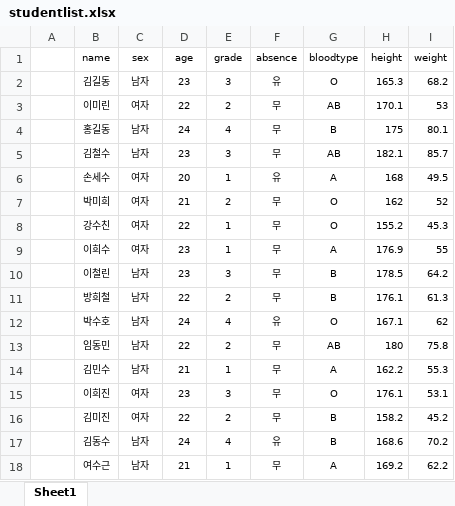
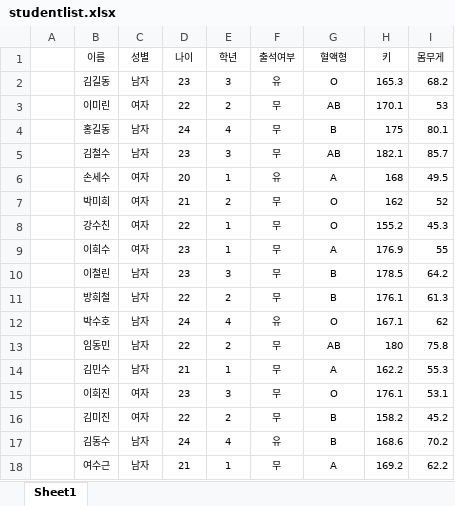
Before and after one commit to Hyeopgeon-Lee/R-PRJ, an Excel workbook: data/studentlist.xlsx, sheet Sheet1, drawn as a sheet; values as stored, in another font and other column widths than the file's, no borders; removed rows and columns are numbered as before the commit, all else as after; the diff names each change by its address in the sheet, - before the commit and + after, or states it on an @@ line.

```diff
--- a/data/studentlist.xlsx (sheet Sheet1)
+++ b/data/studentlist.xlsx (sheet Sheet1)
-row 1:  | name | sex | age | grade | absence | bloodtype | height | weight
+row 1:  | 이름 | 성별 | 나이 | 학년 | 출석여부 | 혈액형 | 키 | 몸무게
```
Also changed, not shown: data/class.xlsx, data/myResult.xlsx, 18 other files.
